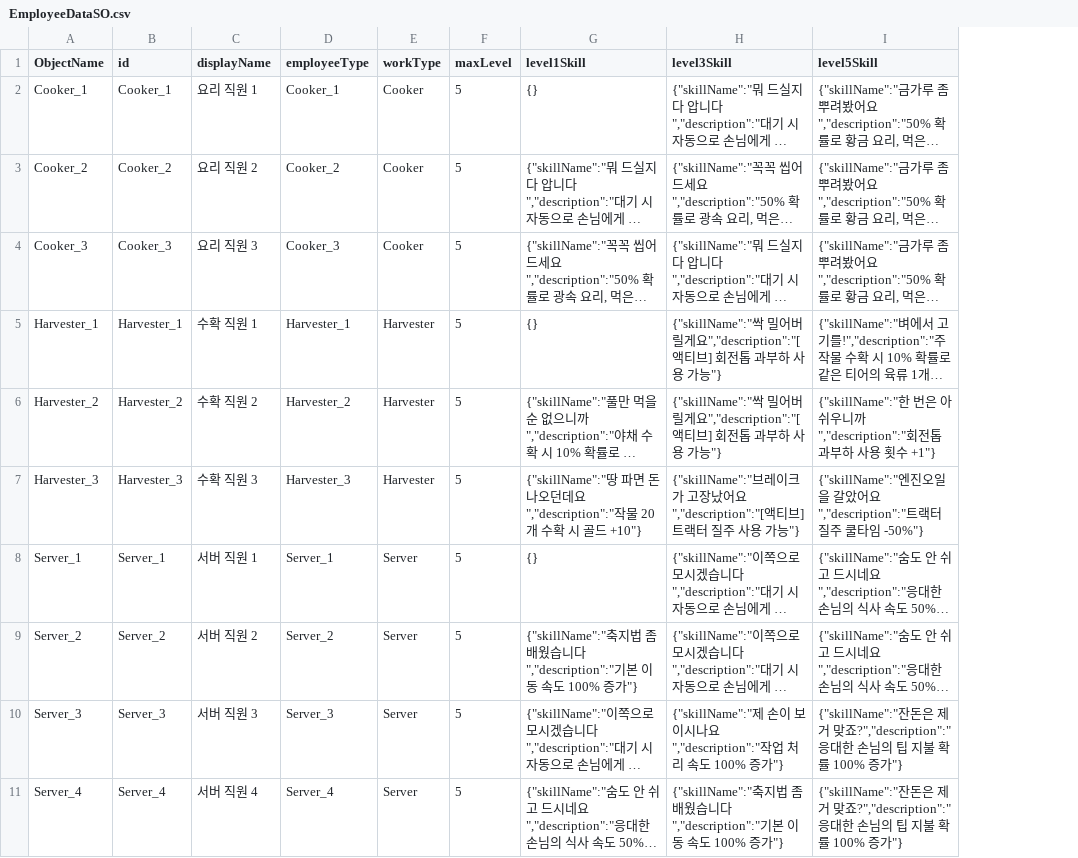
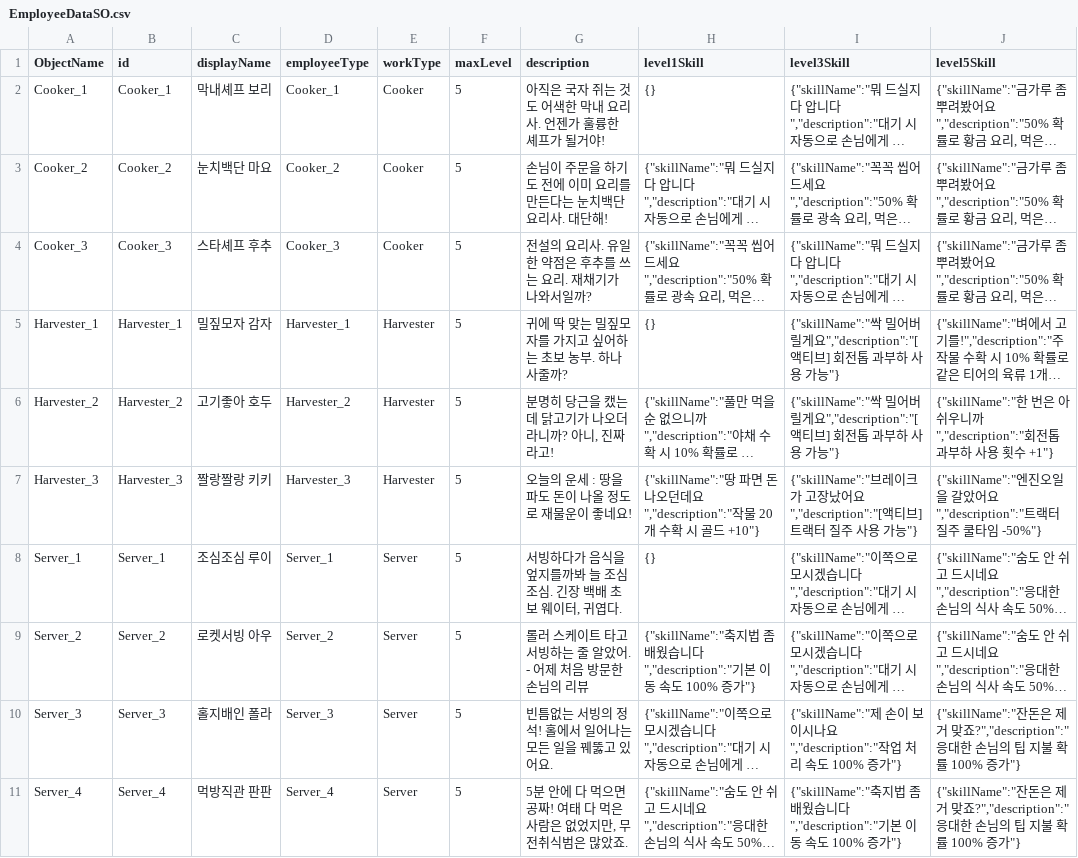
Before and after one commit to kdy2640/OzG7_Team3_GameProject, a CSV file: Assets/Resources/SOs/DefinitionDatas/EmployeeDataSO/EmployeeDataSO.csv, drawn as a sheet; only a part is shown; long unchanged cells end in …; the diff names each change by its address in the sheet, - before the commit and + after, or states it on an @@ line.

```diff
--- a/Assets/Resources/SOs/DefinitionDatas/EmployeeDataSO/EmployeeDataSO.csv
+++ b/Assets/Resources/SOs/DefinitionDatas/EmployeeDataSO/EmployeeDataSO.csv
+column G (description), rows 2-11: 아직은 국자 쥐는 것도 어색한 막내 요리사. 언젠가 훌륭한 셰프가 될거야! | 손님이 주문을 하기도 전에 이미 요리를 만든다는 눈치백단 요리사. 대단해! | 전설의 요리사. 유일한 약점은 후추를 쓰는 요리. 재채기가 나와서일까? | 귀에 딱 맞는 밀짚모자를 가지고 싶어하는 초보 농부. 하나 사줄까? | 분명히 당근을 캤는데 닭고기가 나오더라니까? 아니, 진짜라고! | 오늘의 운세 : 땅을 파도 돈이 나올 정도로 재물운이 좋네요! | 서빙하다가 음식을 엎지를까봐 늘 조심조심. 긴장 백배 초보 웨이터, 귀엽다. | 롤러 스케이트 타고 서빙하는 줄 알았어. - 어제 처음 방문한 손님의 리뷰 | 빈틈없는 서빙의 정석! 홀에서 일어나는 모든 일을 꿰뚫고 있어요. | 5분 안에 다 먹으면 공짜! 여태 다 먹은 사람은 없었지만, 무전취식범은 많았죠.
-C2 (displayName): 요리 직원 1
+C2 (displayName): 막내셰프 보리
-C3 (displayName): 요리 직원 2
+C3 (displayName): 눈치백단 마요
-C4 (displayName): 요리 직원 3
+C4 (displayName): 스타셰프 후추
-C5 (displayName): 수확 직원 1
+C5 (displayName): 밀짚모자 감자
-C6 (displayName): 수확 직원 2
+C6 (displayName): 고기좋아 호두
-C7 (displayName): 수확 직원 3
+C7 (displayName): 짤랑짤랑 키키
-C8 (displayName): 서버 직원 1
+C8 (displayName): 조심조심 루이
-C9 (displayName): 서버 직원 2
+C9 (displayName): 로켓서빙 아우
-C10 (displayName): 서버 직원 3
+C10 (displayName): 홀지배인 폴라
-C11 (displayName): 서버 직원 4
+C11 (displayName): 먹방직관 판판
```
Also changed, not shown: Assets/Resources/SOs/DefinitionDatas/DishDataSO/DishDataSO.csv, 26 other files.
